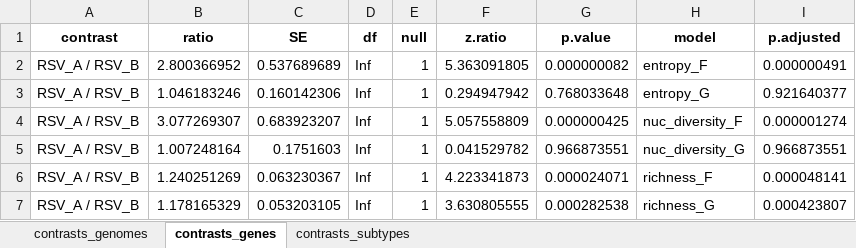
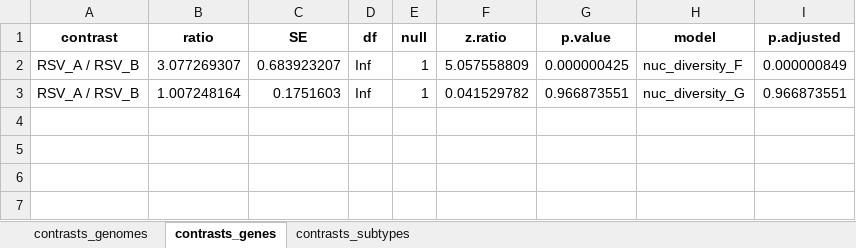
Before and after one commit to cbg-ethz/RSV-wastewater-2024-2025, an Excel workbook: utilities/genetic_diversity/genetic_diversity_r/model_results.xlsx, sheet contrasts_genes, drawn as a sheet; values as stored, in another font and other column widths than the file's, no borders; removed rows and columns are numbered as before the commit, all else as after; the diff names each change by its address in the sheet, - before the commit and + after, or states it on an @@ line.

```diff
--- a/utilities/genetic_diversity/genetic_diversity_r/model_results.xlsx (sheet contrasts_genes)
+++ b/utilities/genetic_diversity/genetic_diversity_r/model_results.xlsx (sheet contrasts_genes)
-row 2: RSV_A / RSV_B | 2.800366952 | 0.537689689 | Inf | 1 | 5.363091805 | 0.000000082 | entropy_F | 0.000000491
-row 3: RSV_A / RSV_B | 1.046183246 | 0.160142306 | Inf | 1 | 0.294947942 | 0.768033648 | entropy_G | 0.921640377
-I2 (p.adjusted): 0.000001274
+I2 (p.adjusted): 0.000000849
-row 6: RSV_A / RSV_B | 1.240251269 | 0.063230367 | Inf | 1 | 4.223341873 | 0.000024071 | richness_F | 0.000048141
-row 7: RSV_A / RSV_B | 1.178165329 | 0.053203105 | Inf | 1 | 3.630805555 | 0.000282538 | richness_G | 0.000423807
```
Also changed, not shown: sheet contrasts_genomes, sheet contrasts_subtypes, utilities/genetic_diversity/genetic_diversity_r/RSV_diversity_results.xlsx, utilities/genetic_diversity/genetic_diversity_r/descriptives_formatted.xlsx, 36 other files.
